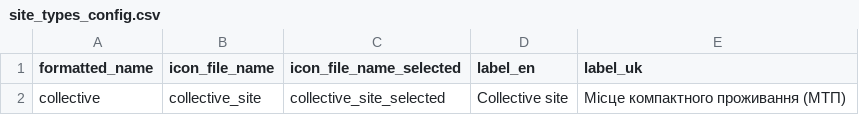
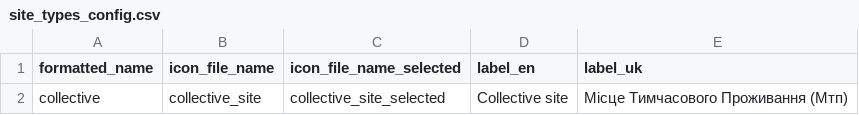
Before and after one commit to GDS-ODSSS/opsmaps, a CSV file: ukraine_test/FDF_R12/site_types_config.csv, drawn as a sheet.

Commit message:
UKR Test: fixing ukrainian text in general info section

```diff
--- a/ukraine_test/FDF_R12/site_types_config.csv
+++ b/ukraine_test/FDF_R12/site_types_config.csv
@@ -1,2 +1,2 @@
 formatted_name;icon_file_name;icon_file_name_selected;label_en;label_uk
-collective;collective_site;collective_site_selected;Сollective site;Місце компактного проживання (МTП)
+collective;collective_site;collective_site_selected;Сollective site;Місце Тимчасового Проживання (Мтп)
```
